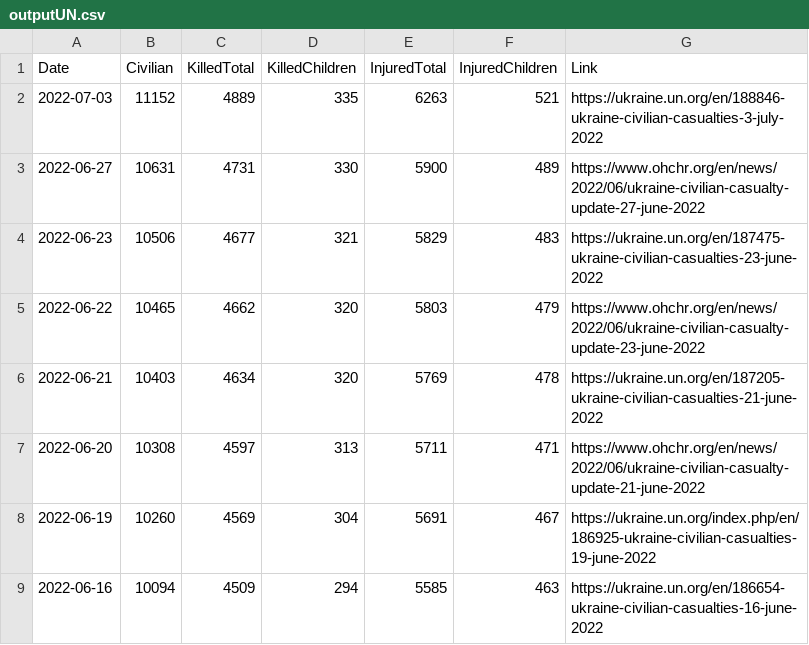
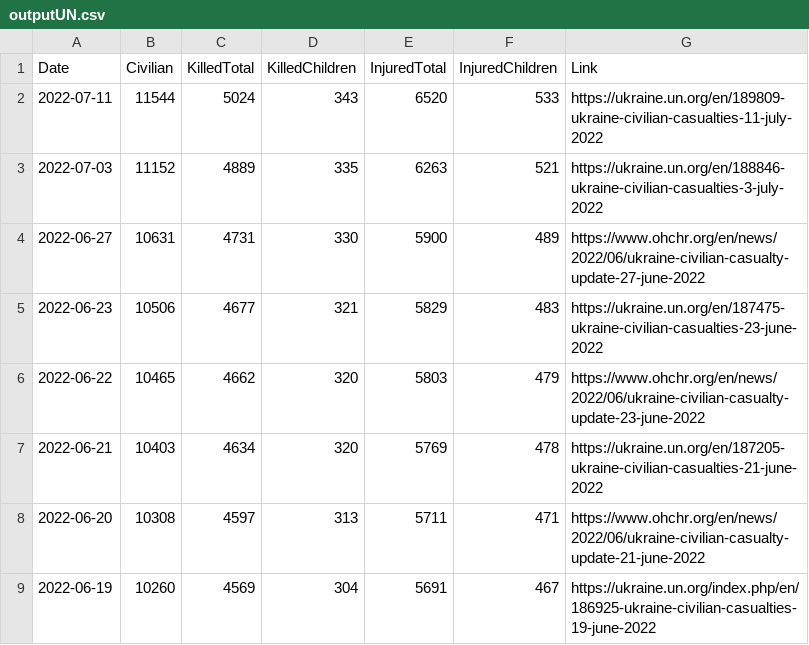
Before and after one commit to QuelTizioLi/WarData, a CSV file: data/outputUN.csv, drawn as a sheet; only a part is shown; the shorter side is filled out with more unchanged rows; the diff names each change by its address in the sheet, - before the commit and + after, or states it on an @@ line.

Commit message:
Update outputUN.csv

```diff
--- a/data/outputUN.csv
+++ b/data/outputUN.csv
+row 2: 2022-07-11 | 11544 | 5024 | 343 | 6520 | 533 | https://ukraine.un.org/en/189809-ukraine-civilian-casualties-11-july-2022
```
